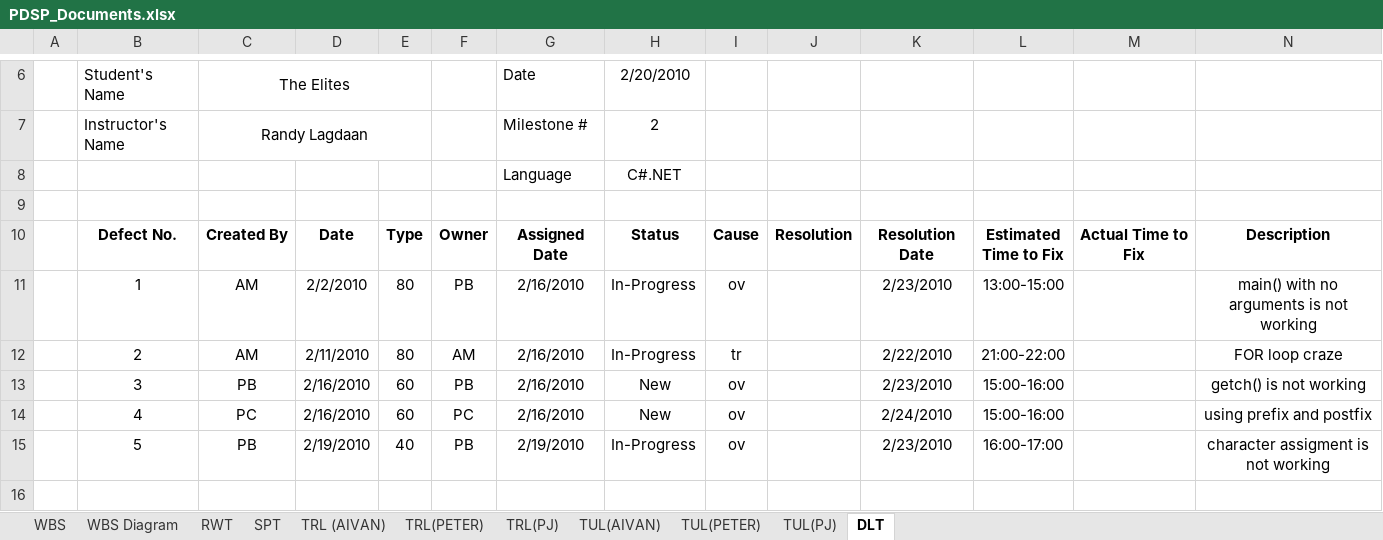
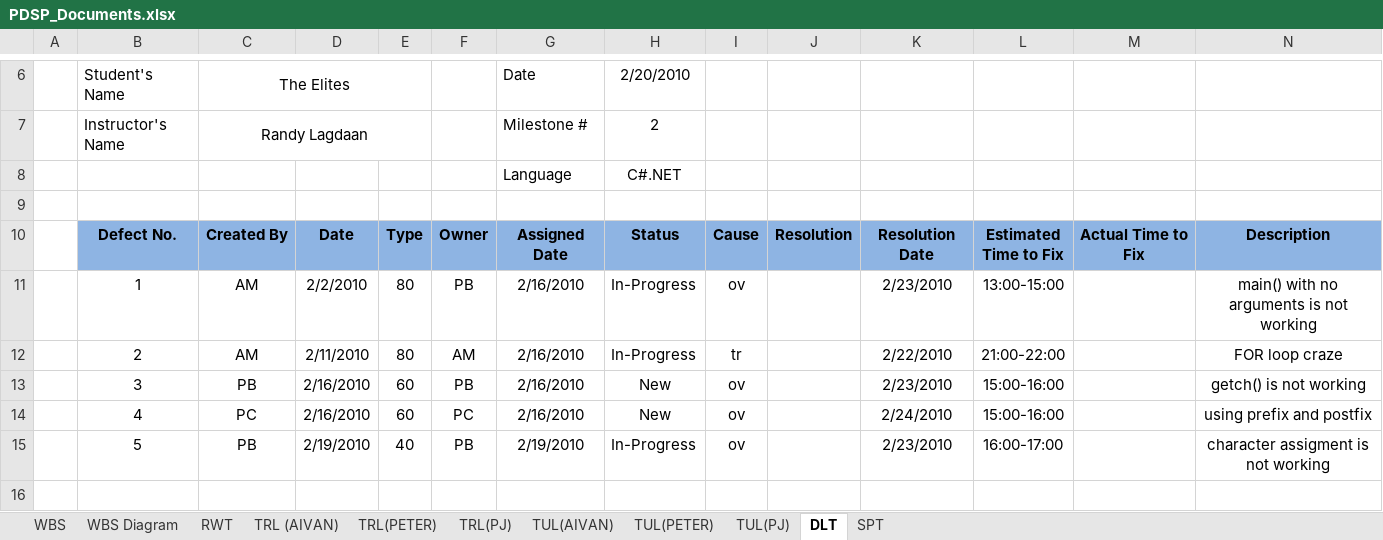
Before and after one commit to jma2400/tccdotnet, an Excel workbook: Docs/PDSP_Documents.xlsx, sheet DLT, drawn as a sheet; only a part is shown, gaps mark what is left out; values as stored, in another font and other column widths than the file's, no borders; the diff names each change by its address in the sheet, - before the commit and + after, or states it on an @@ line.

```diff
--- a/Docs/PDSP_Documents.xlsx (sheet DLT)
+++ b/Docs/PDSP_Documents.xlsx (sheet DLT)
@@ sheet tab order changed: WBS | WBS Diagram | RWT | TRL (AIVAN) | TRL(PETER) | TRL(PJ) | TUL(AIVAN) | TUL(PETER) | TUL(PJ) | DLT | SPT @@
-B10:N10 fill: none
+B10:N10 fill: #8EB4E3
```
Also changed, not shown: sheet WBS, sheet RWT, sheet TUL(PETER), sheet TUL(AIVAN), sheet TUL(PJ), sheet TRL(PETER), 2 more sheets, 1 other file.
